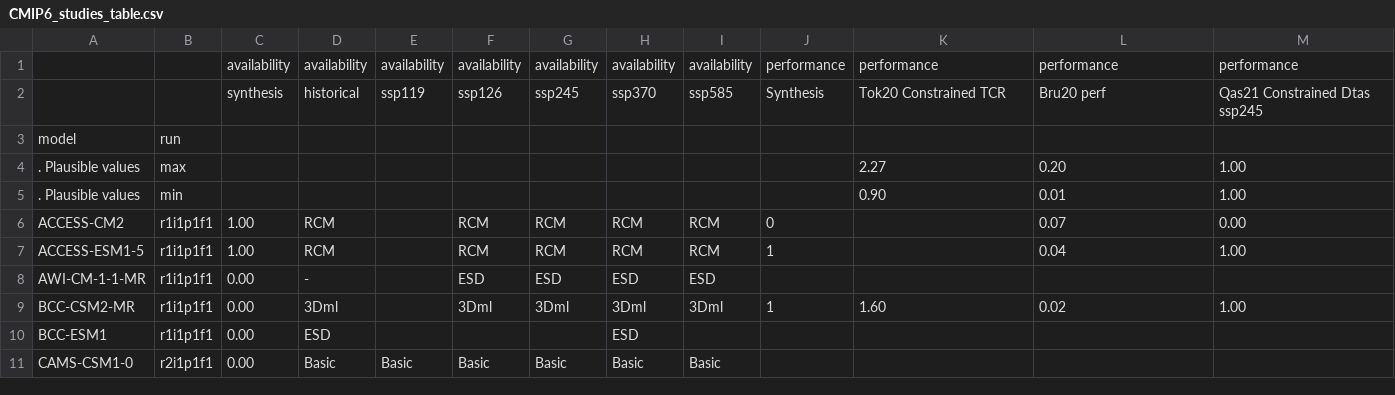
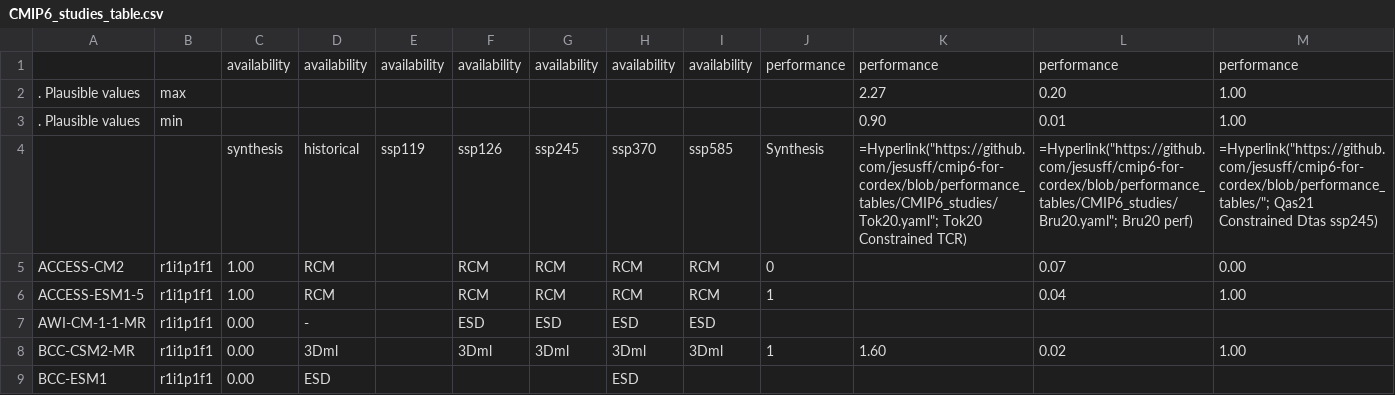
Before and after one commit to jesusff/cmip6-for-cordex, a CSV file: CMIP6_studies_table.csv, drawn as a sheet; only a part is shown; the shorter side is filled out with more unchanged rows; removed rows and columns are numbered as before the commit, all else as after; rows hold the shown columns only; the diff names each change by its address in the sheet, - before the commit and + after, or states it on an @@ line.

Commit message:
Fix table headers for google spread sheet
 * Add file attribute to Metric object
 * Add link to headers pointing to yaml file
 * Rearrange rows with plausible values

```diff
--- a/CMIP6_studies_table.csv
+++ b/CMIP6_studies_table.csv
-row 2:  |  | synthesis | historical | ssp119 | ssp126 | ssp245 | ssp370 | ssp585 | Synthesis | Tok20 Constrained TCR | Bru20 perf | Qas21 Constrained Dtas ssp245
-row 3: model | run
+row 4:  |  | synthesis | historical | ssp119 | ssp126 | ssp245 | ssp370 | ssp585 | Synthesis | =Hyperlink("https://github.com/jesusff/cmip6-for-cordex/blob/performance_tables/CMIP6_studies/Tok20.yaml"; Tok20 Constrained TCR) | =Hyperlink("https://github.com/jesusff/cmip6-for-cordex/blob/performance_tables/CMIP6_studies/Bru20.yaml"; Bru20 perf) | =Hyperlink("https://github.com/jesusff/cmip6-for-cordex/blob/performance_tables/"; Qas21 Constrained Dtas ssp245)
```
Also changed, not shown: 2 other files.
